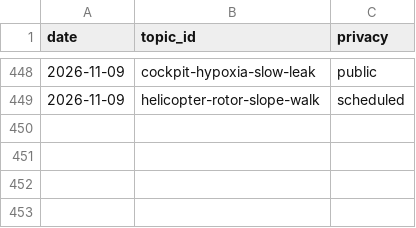
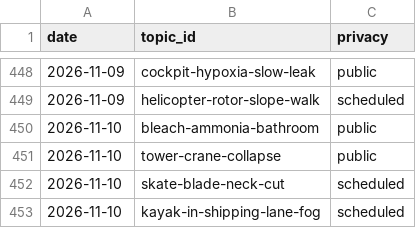
Before and after one commit to chat94534-oss/shorts-autoposter-b, a CSV file: logs/history.csv, drawn as a sheet; only a part is shown, gaps mark what is left out; the diff names each change by its address in the sheet, - before the commit and + after, or states it on an @@ line.

```diff
--- a/logs/history.csv
+++ b/logs/history.csv
+row 450: 2026-11-10 | bleach-ammonia-bathroom | public
+row 451: 2026-11-10 | tower-crane-collapse | public
+row 452: 2026-11-10 | skate-blade-neck-cut | scheduled
+row 453: 2026-11-10 | kayak-in-shipping-lane-fog | scheduled
```
Also changed, not shown: 2 other files.
